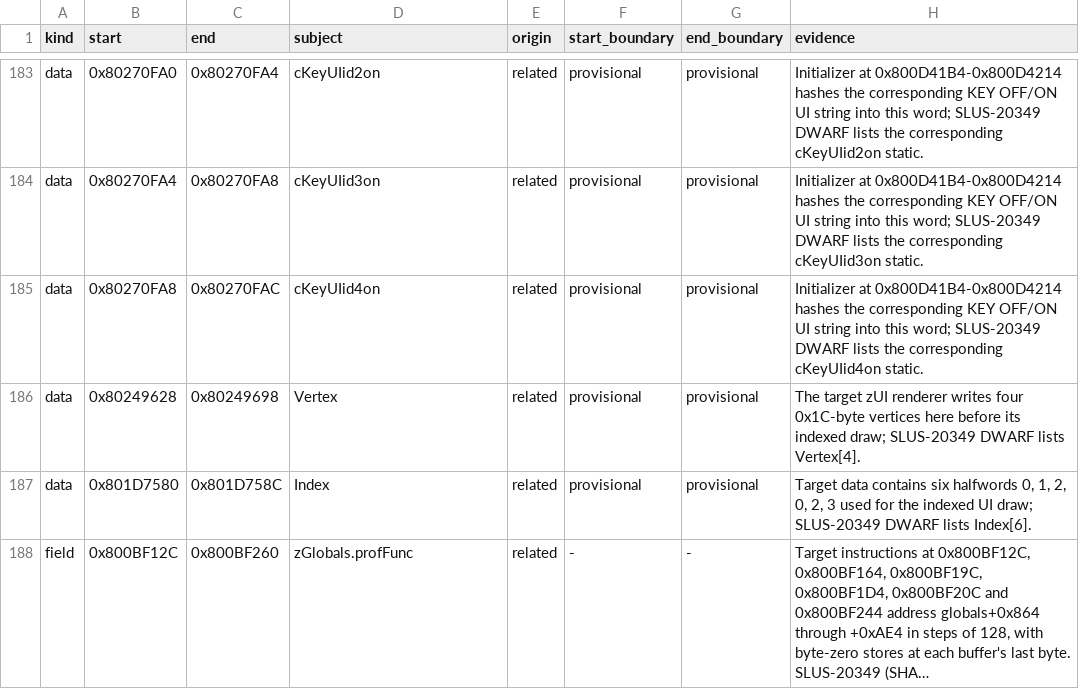
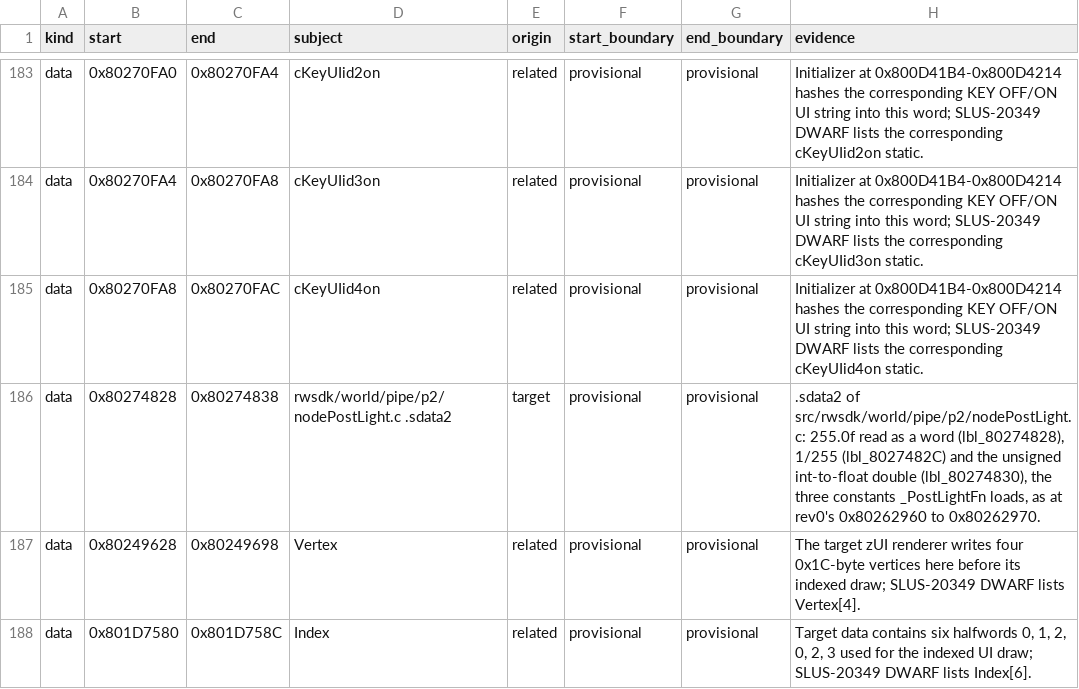
Before and after one commit to mitsevox/n100f, a TSV file: config/GIHE78-rev1/evidence.tsv, drawn as a sheet; only a part is shown, gaps mark what is left out; the shorter side is filled out with more unchanged rows; long unchanged cells end in …; the diff covers the shown part only; the diff names each change by its address in the sheet, - before the commit and + after, or states it on an @@ line.

```diff
--- a/config/GIHE78-rev1/evidence.tsv
+++ b/config/GIHE78-rev1/evidence.tsv
+row 186: data | 0x80274828 | 0x80274838 | rwsdk/world/pipe/p2/nodePostLight.c .sdata2 | target | provisional | provisional | .sdata2 of src/rwsdk/world/pipe/p2/nodePostLight.c: 255.0f read as a word (lbl_80274828), 1/255 (lbl_8027482C) and the unsigned int-to-float double (lbl_80274830), the three constants _PostLightFn loads, as at rev0's 0x80262960 to 0x80262970.
```
Also changed, not shown: 6 added rows elsewhere in this file, 12 other files.
